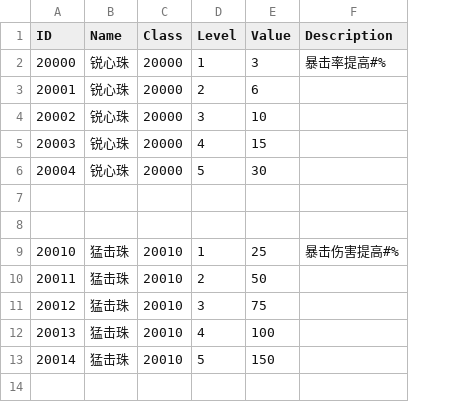
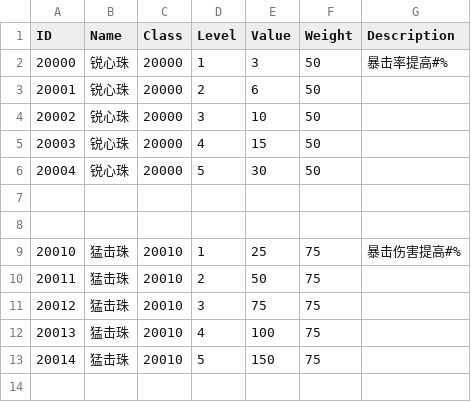
Before and after one commit to liujin-max/NeonWar, a CSV file: Assets/Resources/CSV/Pear.csv, drawn as a sheet; only a part is shown; the diff names each change by its address in the sheet, - before the commit and + after, or states it on an @@ line.

```diff
--- a/Assets/Resources/CSV/Pear.csv
+++ b/Assets/Resources/CSV/Pear.csv
+column F (Weight), rows 2-13: 50 | 50 | 50 | 50 | 50 |  |  | 75 | 75 | 75 | 75 | 75
```
Also changed, not shown: 表格/Pear.csv, 20 other files.
